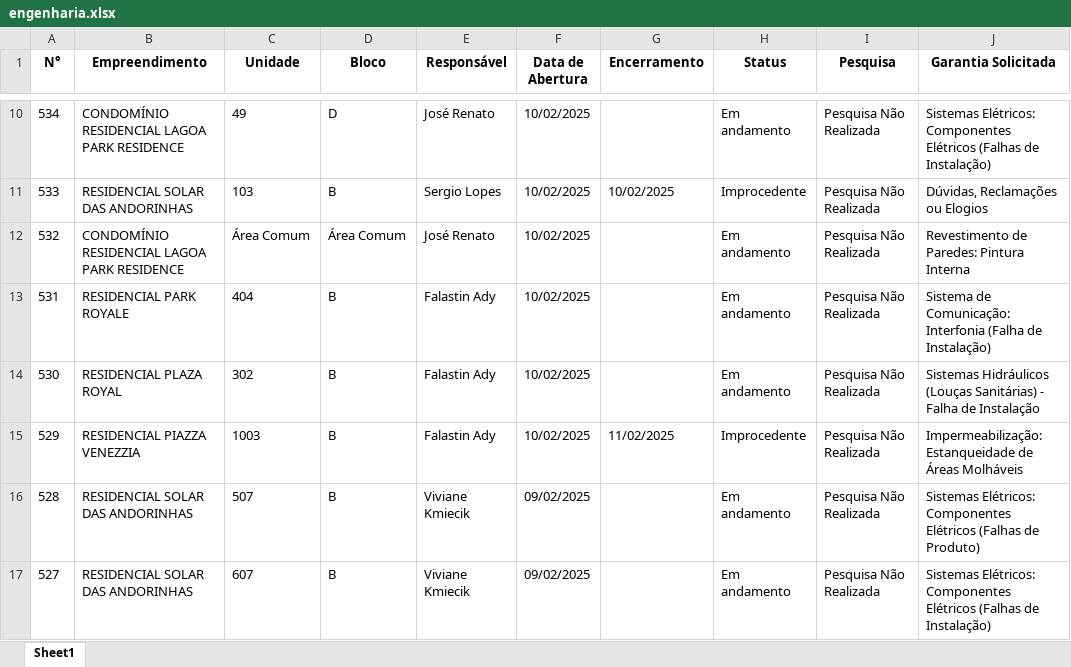
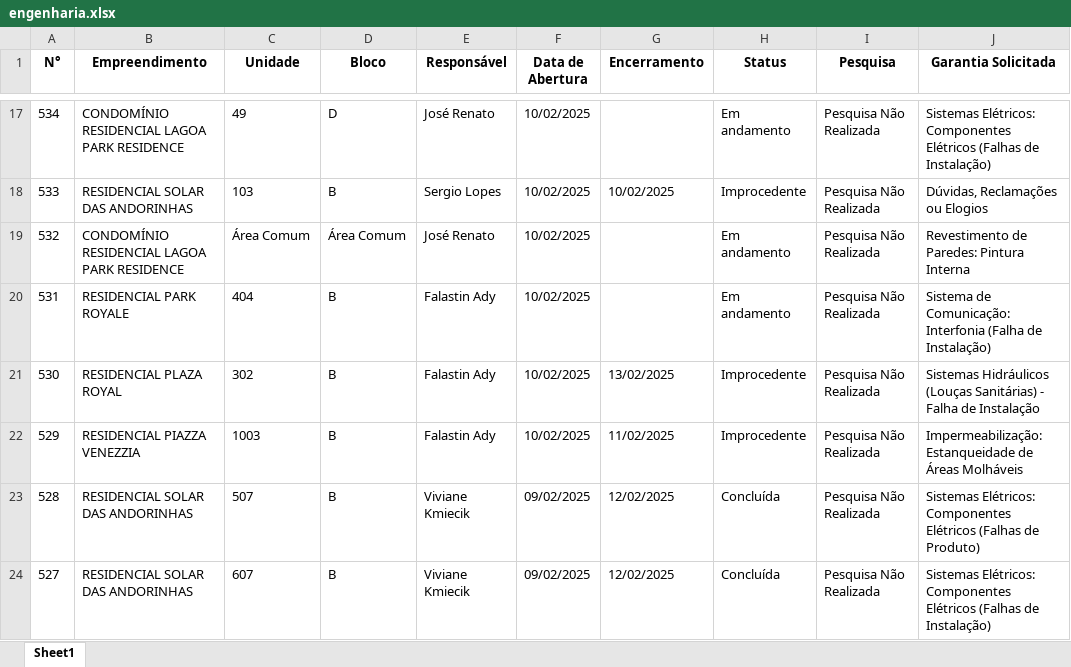
Before and after one commit to LucasOdeAntonio/dashboard_pos_obra, an Excel workbook: engenharia.xlsx, sheet Sheet1, drawn as a sheet; only a part is shown, gaps mark what is left out; values as stored, in another font and other column widths than the file's, no borders; addresses are those after the commit; the diff covers the shown part only; the diff names each change by its address in the sheet, - before the commit and + after, or states it on an @@ line.

```diff
--- a/engenharia.xlsx (sheet Sheet1)
+++ b/engenharia.xlsx (sheet Sheet1)
-G21 (Encerramento): (empty)
+G21 (Encerramento): 13/02/2025
-H21 (Status): Em andamento
+H21 (Status): Improcedente
-G23:G24 (Encerramento): (empty)
+G23:G24 (Encerramento): 12/02/2025
-H23:H24 (Status): Em andamento
+H23:H24 (Status): Concluída
```
Also changed, not shown: 7 added rows and 62 edited cells elsewhere in this sheet, 23 other files.
